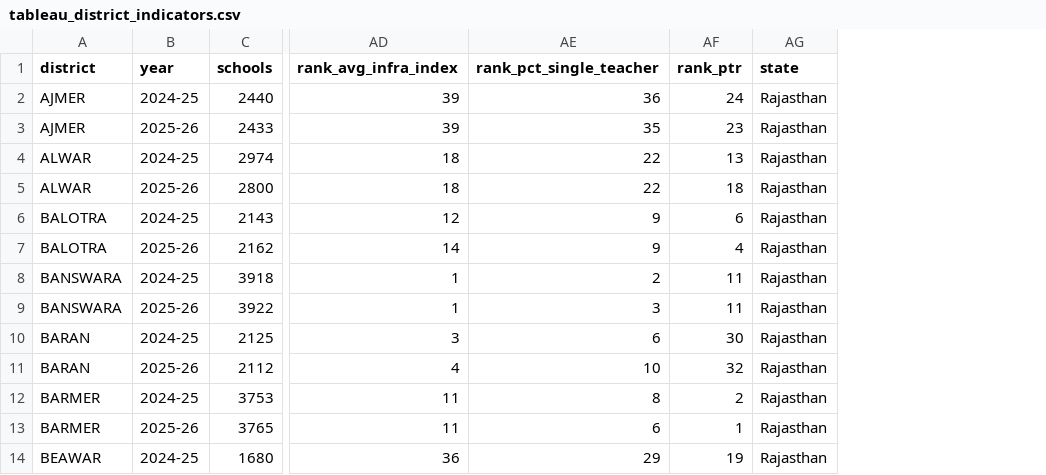
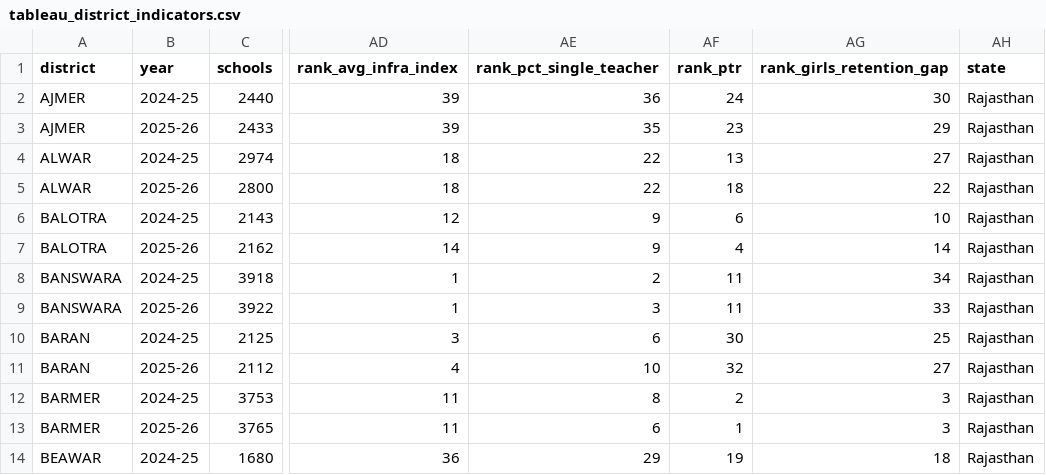
Before and after one commit to adi13apr/Rajasthan-Udise-Insights, a CSV file: data/gold/exports/tableau_district_indicators.csv, drawn as a sheet; only a part is shown, gaps mark what is left out; the diff names each change by its address in the sheet, - before the commit and + after, or states it on an @@ line.

```diff
--- a/data/gold/exports/tableau_district_indicators.csv
+++ b/data/gold/exports/tableau_district_indicators.csv
+column AG (rank_girls_retention_gap), rows 2-14: 30 | 29 | 27 | 22 | 10 | 14 | 34 | 33 | 25 | 27 | 3 | 3 | 18
```
Also changed, not shown: 10 other files.
